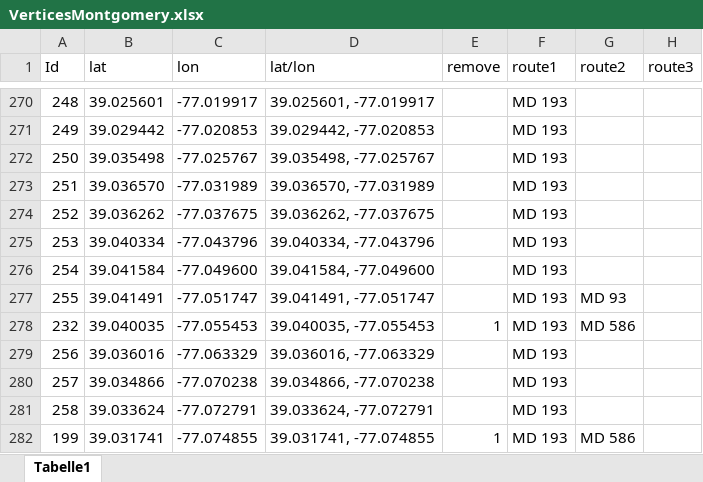
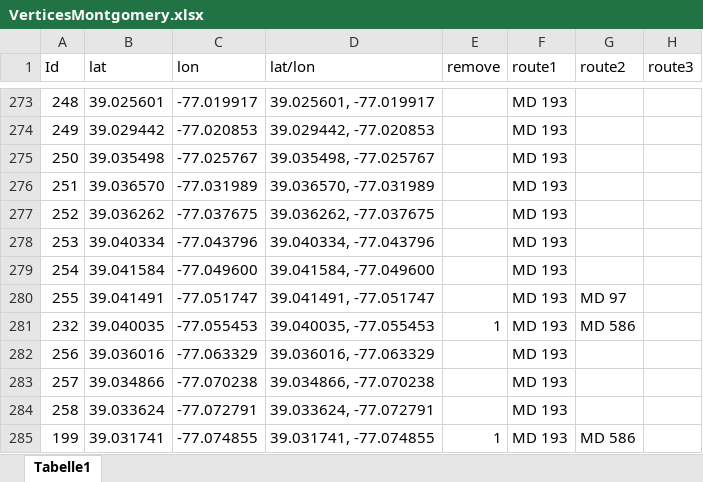
Before and after one commit to MarcSchneble/NetworkSplines, an Excel workbook: Data/VerticesMontgomery.xlsx, sheet Tabelle1, drawn as a sheet; only a part is shown, gaps mark what is left out; values as stored, in another font and other column widths than the file's, no borders; addresses are those after the commit; the diff covers the shown part only; the diff names each change by its address in the sheet, - before the commit and + after, or states it on an @@ line.

```diff
--- a/Data/VerticesMontgomery.xlsx (sheet Tabelle1)
+++ b/Data/VerticesMontgomery.xlsx (sheet Tabelle1)
-G280 (route2): MD 93
+G280 (route2): MD 97
```
Also changed, not shown: 283 added rows and 6 edited cells elsewhere in this sheet, formulas that keep their value, Data/EdgesMontgomery.xlsx, 5 other files.
